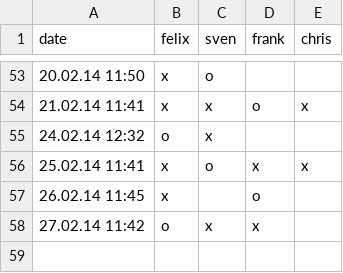
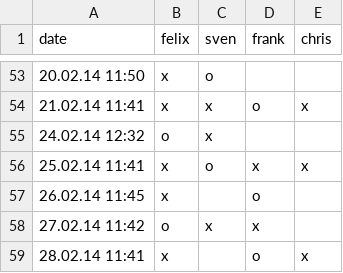
Before and after one commit to makefu/capo, a CSV file: capo.csv, drawn as a sheet; only a part is shown, gaps mark what is left out.

Commit message:
test

```diff
--- a/capo.csv
+++ b/capo.csv
@@ -58 +58,2 @@ date,felix,sven,frank,chris
 27.02.14 11:42,o,x,x,
+28.02.14 11:41,x,,o,x
```
